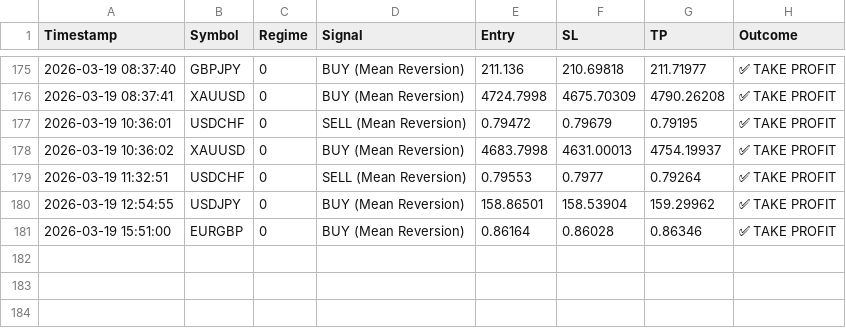
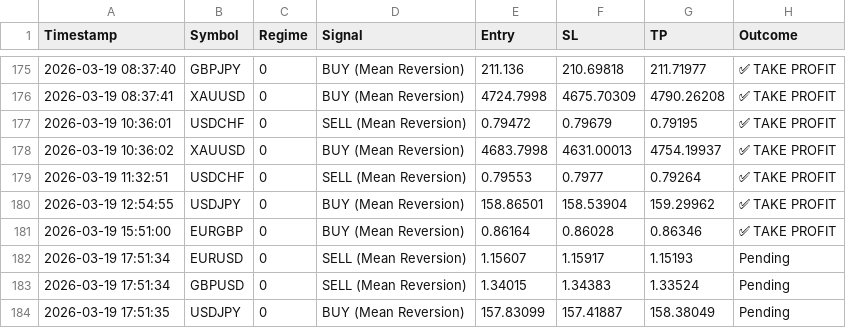
Before and after one commit to ykclassic/Delphi-Oracle, a CSV file: logs/trade_log.csv, drawn as a sheet; only a part is shown, gaps mark what is left out; the diff names each change by its address in the sheet, - before the commit and + after, or states it on an @@ line.

Commit message:
📊 Update: Performance Logs [skip ci]

```diff
--- a/logs/trade_log.csv
+++ b/logs/trade_log.csv
+row 182: 2026-03-19 17:51:34 | EURUSD | 0 | SELL (Mean Reversion) | 1.15607 | 1.15917 | 1.15193 | Pending
+row 183: 2026-03-19 17:51:34 | GBPUSD | 0 | SELL (Mean Reversion) | 1.34015 | 1.34383 | 1.33524 | Pending
+row 184: 2026-03-19 17:51:35 | USDJPY | 0 | BUY (Mean Reversion) | 157.83099 | 157.41887 | 158.38049 | Pending
```
